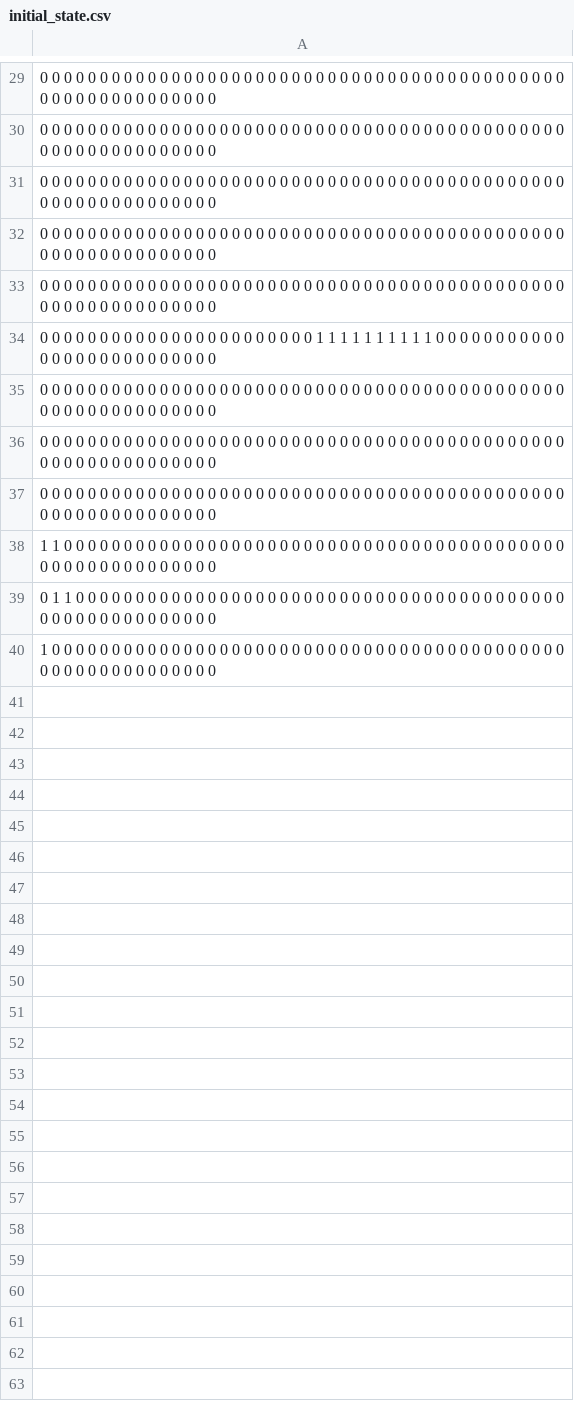
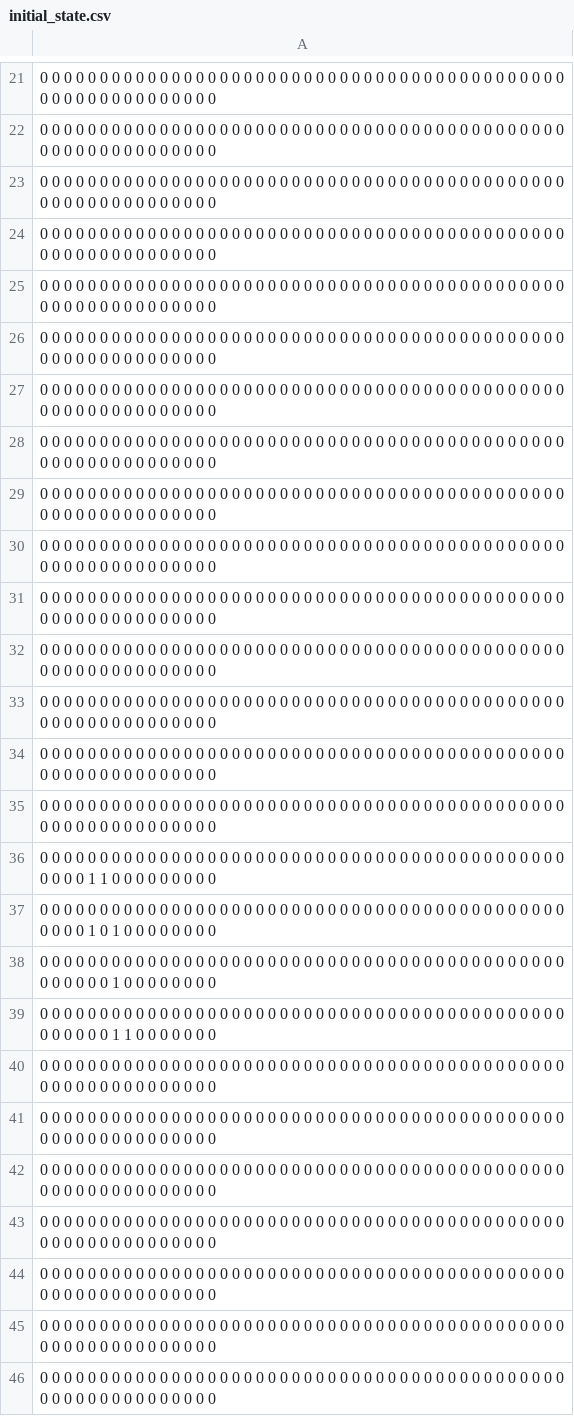
Before and after one commit to FlorentCLMichel/game_of_life, a CSV file: initial_state.csv, drawn as a sheet; only a part is shown, gaps mark what is left out; the diff covers the shown part only.

Commit message:
add an initial waiting time

```diff
--- a/initial_state.csv
+++ b/initial_state.csv
@@ -33,3 +25,2 @@
 0 0 0 0 0 0 0 0 0 0 0 0 0 0 0 0 0 0 0 0 0 0 0 0 0 0 0 0 0 0 0 0 0 0 0 0 0 0 0 0 0 0 0 0 0 0 0 0 0 0 0 0 0 0 0 0 0 0 0
-0 0 0 0 0 0 0 0 0 0 0 0 0 0 0 0 0 0 0 0 0 0 0 1 1 1 1 1 1 1 1 1 1 0 0 0 0 0 0 0 0 0 0 0 0 0 0 0 0 0 0 0 0 0 0 0 0 0 0
 0 0 0 0 0 0 0 0 0 0 0 0 0 0 0 0 0 0 0 0 0 0 0 0 0 0 0 0 0 0 0 0 0 0 0 0 0 0 0 0 0 0 0 0 0 0 0 0 0 0 0 0 0 0 0 0 0 0 0
@@ -37,4 +28,19 @@
 0 0 0 0 0 0 0 0 0 0 0 0 0 0 0 0 0 0 0 0 0 0 0 0 0 0 0 0 0 0 0 0 0 0 0 0 0 0 0 0 0 0 0 0 0 0 0 0 0 0 0 0 0 0 0 0 0 0 0
-1 1 0 0 0 0 0 0 0 0 0 0 0 0 0 0 0 0 0 0 0 0 0 0 0 0 0 0 0 0 0 0 0 0 0 0 0 0 0 0 0 0 0 0 0 0 0 0 0 0 0 0 0 0 0 0 0 0 0
-0 1 1 0 0 0 0 0 0 0 0 0 0 0 0 0 0 0 0 0 0 0 0 0 0 0 0 0 0 0 0 0 0 0 0 0 0 0 0 0 0 0 0 0 0 0 0 0 0 0 0 0 0 0 0 0 0 0 0
-1 0 0 0 0 0 0 0 0 0 0 0 0 0 0 0 0 0 0 0 0 0 0 0 0 0 0 0 0 0 0 0 0 0 0 0 0 0 0 0 0 0 0 0 0 0 0 0 0 0 0 0 0 0 0 0 0 0 0
+0 0 0 0 0 0 0 0 0 0 0 0 0 0 0 0 0 0 0 0 0 0 0 0 0 0 0 0 0 0 0 0 0 0 0 0 0 0 0 0 0 0 0 0 0 0 0 0 0 0 0 0 0 0 0 0 0 0 0
+0 0 0 0 0 0 0 0 0 0 0 0 0 0 0 0 0 0 0 0 0 0 0 0 0 0 0 0 0 0 0 0 0 0 0 0 0 0 0 0 0 0 0 0 0 0 0 0 0 0 0 0 0 0 0 0 0 0 0
+0 0 0 0 0 0 0 0 0 0 0 0 0 0 0 0 0 0 0 0 0 0 0 0 0 0 0 0 0 0 0 0 0 0 0 0 0 0 0 0 0 0 0 0 0 0 0 0 0 0 0 0 0 0 0 0 0 0 0
+0 0 0 0 0 0 0 0 0 0 0 0 0 0 0 0 0 0 0 0 0 0 0 0 0 0 0 0 0 0 0 0 0 0 0 0 0 0 0 0 0 0 0 0 0 0 0 0 0 0 0 0 0 0 0 0 0 0 0
+0 0 0 0 0 0 0 0 0 0 0 0 0 0 0 0 0 0 0 0 0 0 0 0 0 0 0 0 0 0 0 0 0 0 0 0 0 0 0 0 0 0 0 0 0 0 0 0 0 0 0 0 0 0 0 0 0 0 0
+0 0 0 0 0 0 0 0 0 0 0 0 0 0 0 0 0 0 0 0 0 0 0 0 0 0 0 0 0 0 0 0 0 0 0 0 0 0 0 0 0 0 0 0 0 0 0 0 0 0 0 0 0 0 0 0 0 0 0
+0 0 0 0 0 0 0 0 0 0 0 0 0 0 0 0 0 0 0 0 0 0 0 0 0 0 0 0 0 0 0 0 0 0 0 0 0 0 0 0 0 0 0 0 0 0 0 0 0 0 0 0 0 0 0 0 0 0 0
+0 0 0 0 0 0 0 0 0 0 0 0 0 0 0 0 0 0 0 0 0 0 0 0 0 0 0 0 0 0 0 0 0 0 0 0 0 0 0 0 0 0 0 0 0 0 0 0 1 1 0 0 0 0 0 0 0 0 0
+0 0 0 0 0 0 0 0 0 0 0 0 0 0 0 0 0 0 0 0 0 0 0 0 0 0 0 0 0 0 0 0 0 0 0 0 0 0 0 0 0 0 0 0 0 0 0 0 1 0 1 0 0 0 0 0 0 0 0
+0 0 0 0 0 0 0 0 0 0 0 0 0 0 0 0 0 0 0 0 0 0 0 0 0 0 0 0 0 0 0 0 0 0 0 0 0 0 0 0 0 0 0 0 0 0 0 0 0 0 1 0 0 0 0 0 0 0 0
+0 0 0 0 0 0 0 0 0 0 0 0 0 0 0 0 0 0 0 0 0 0 0 0 0 0 0 0 0 0 0 0 0 0 0 0 0 0 0 0 0 0 0 0 0 0 0 0 0 0 1 1 0 0 0 0 0 0 0
+0 0 0 0 0 0 0 0 0 0 0 0 0 0 0 0 0 0 0 0 0 0 0 0 0 0 0 0 0 0 0 0 0 0 0 0 0 0 0 0 0 0 0 0 0 0 0 0 0 0 0 0 0 0 0 0 0 0 0
+0 0 0 0 0 0 0 0 0 0 0 0 0 0 0 0 0 0 0 0 0 0 0 0 0 0 0 0 0 0 0 0 0 0 0 0 0 0 0 0 0 0 0 0 0 0 0 0 0 0 0 0 0 0 0 0 0 0 0
+0 0 0 0 0 0 0 0 0 0 0 0 0 0 0 0 0 0 0 0 0 0 0 0 0 0 0 0 0 0 0 0 0 0 0 0 0 0 0 0 0 0 0 0 0 0 0 0 0 0 0 0 0 0 0 0 0 0 0
+0 0 0 0 0 0 0 0 0 0 0 0 0 0 0 0 0 0 0 0 0 0 0 0 0 0 0 0 0 0 0 0 0 0 0 0 0 0 0 0 0 0 0 0 0 0 0 0 0 0 0 0 0 0 0 0 0 0 0
+0 0 0 0 0 0 0 0 0 0 0 0 0 0 0 0 0 0 0 0 0 0 0 0 0 0 0 0 0 0 0 0 0 0 0 0 0 0 0 0 0 0 0 0 0 0 0 0 0 0 0 0 0 0 0 0 0 0 0
+0 0 0 0 0 0 0 0 0 0 0 0 0 0 0 0 0 0 0 0 0 0 0 0 0 0 0 0 0 0 0 0 0 0 0 0 0 0 0 0 0 0 0 0 0 0 0 0 0 0 0 0 0 0 0 0 0 0 0
+0 0 0 0 0 0 0 0 0 0 0 0 0 0 0 0 0 0 0 0 0 0 0 0 0 0 0 0 0 0 0 0 0 0 0 0 0 0 0 0 0 0 0 0 0 0 0 0 0 0 0 0 0 0 0 0 0 0 0
```
Also changed, not shown: 9 added rows and 17 removed rows elsewhere in this file, Config.csv, 2 other files.
